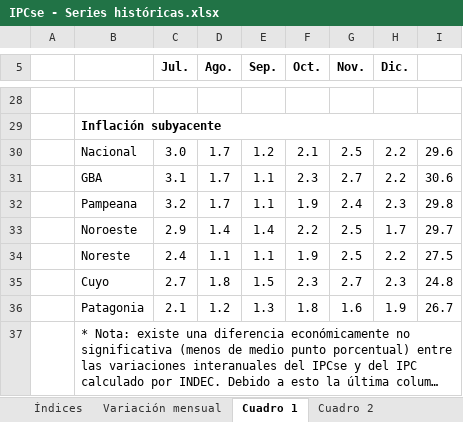
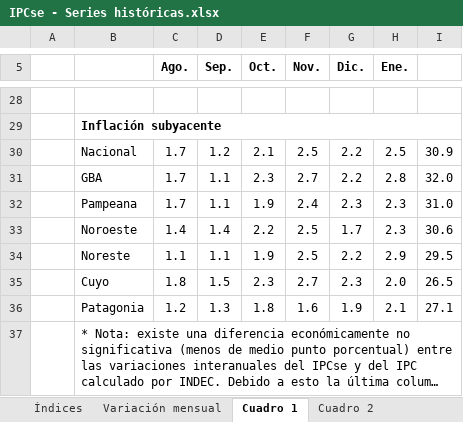
Before and after one commit to mrozada/mrozada.github.io, an Excel workbook: assets/excel/IPCse - Series históricas.xlsx, sheet Cuadro 1, drawn as a sheet; only a part is shown, gaps mark what is left out; long unchanged cells end in …; values as stored, in another font and other column widths than the file's, no borders; removed rows and columns are numbered as before the commit, all else as after; the diff covers the shown part only; the diff names each change by its address in the sheet, - before the commit and + after, or states it on an @@ line.

```diff
--- a/assets/excel/IPCse - Series históricas.xlsx (sheet Cuadro 1)
+++ b/assets/excel/IPCse - Series históricas.xlsx (sheet Cuadro 1)
-column C (Jul.), rows 30-36: 3.0 | 3.1 | 3.2 | 2.9 | 2.4 | 2.7 | 2.1
+column H (Ene.), rows 30-36: 2.5 | 2.8 | 2.3 | 2.3 | 2.9 | 2.0 | 2.1
-I30: 29.6
+I30: 30.9
-I31: 30.6
+I31: 32.0
-I32: 29.8
+I32: 31.0
-I33: 29.7
+I33: 30.6
-I34: 27.5
+I34: 29.5
-I35: 24.8
+I35: 26.5
-I36: 26.7
+I36: 27.1
```
Also changed, not shown: 1 added row, 1 removed row, 19 edited cells and merged cells elsewhere in this sheet, sheet Cuadro 2, sheet Variación mensual, sheet Índices, 3 other files.
